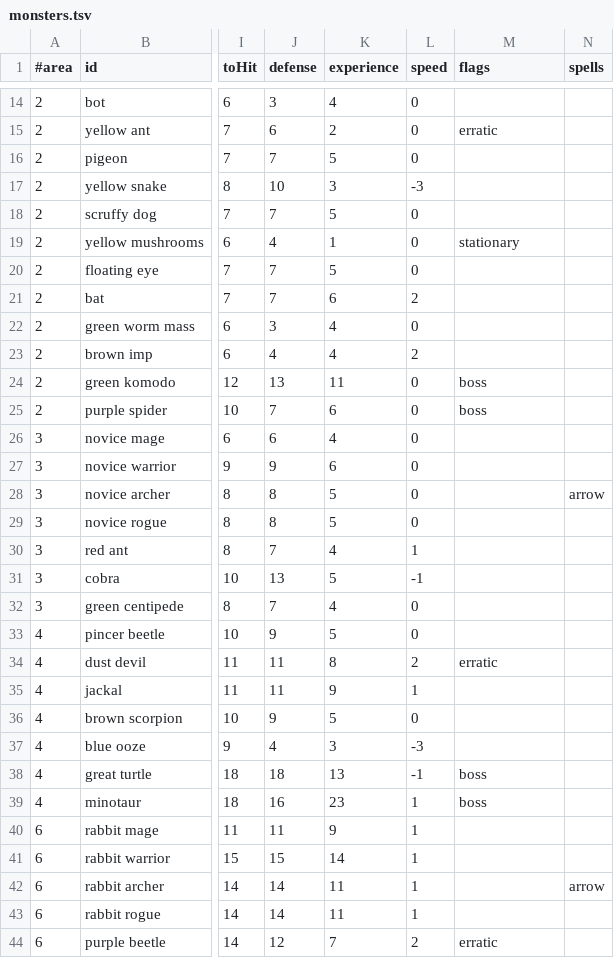
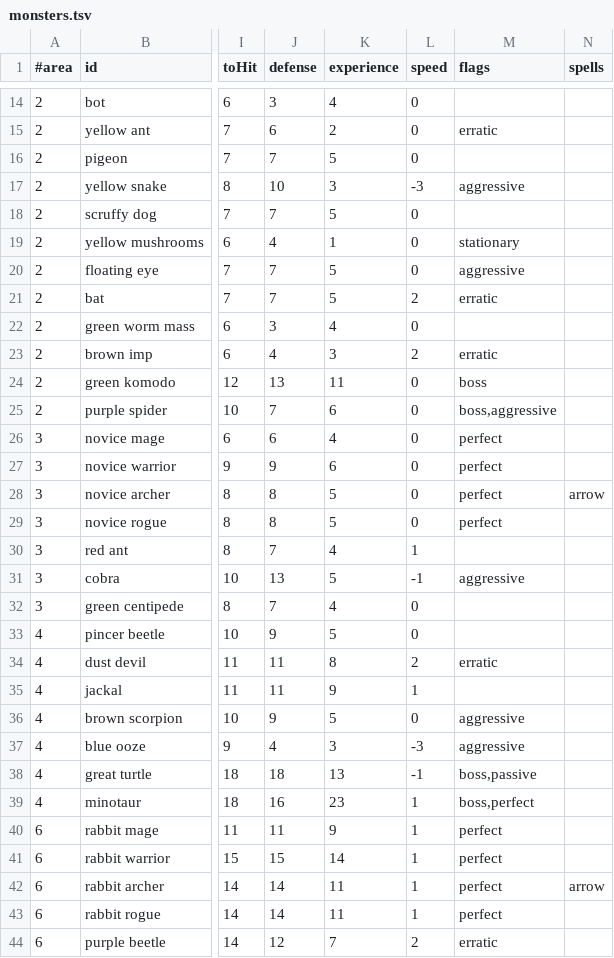
Before and after one commit to jonathanacross/pow, a TSV file: src/main/resources/data/monsters.tsv, drawn as a sheet; only a part is shown, gaps mark what is left out; the diff covers the shown part only; the diff names each change by its address in the sheet, - before the commit and + after, or states it on an @@ line.

```diff
--- a/src/main/resources/data/monsters.tsv
+++ b/src/main/resources/data/monsters.tsv
-M17 (flags): (empty)
+M17 (flags): aggressive
-M20 (flags): (empty)
+M20 (flags): aggressive
-K21 (experience): 6
+K21 (experience): 5
-M21 (flags): (empty)
+M21 (flags): erratic
-K23 (experience): 4
+K23 (experience): 3
-M23 (flags): (empty)
+M23 (flags): erratic
-M25 (flags): boss
+M25 (flags): boss,aggressive
-M26:M29 (flags): (empty)
+M26:M29 (flags): perfect
-M31 (flags): (empty)
+M31 (flags): aggressive
-M36:M37 (flags): (empty)
+M36:M37 (flags): aggressive
-M38 (flags): boss
+M38 (flags): boss,passive
-M39 (flags): boss
+M39 (flags): boss,perfect
-M40:M43 (flags): (empty)
+M40:M43 (flags): perfect
```
Also changed, not shown: 73 edited cells elsewhere in this file, src/main/resources/data/monsters-input.tsv, 2 other files.
